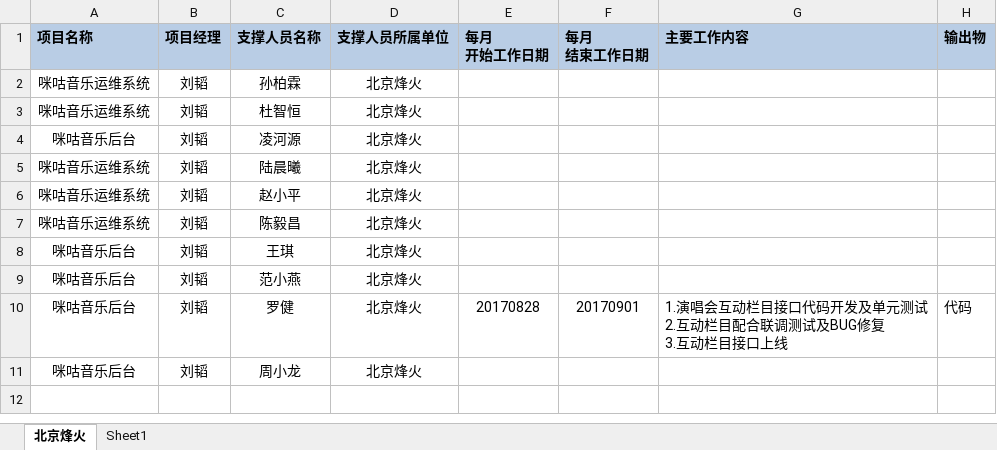
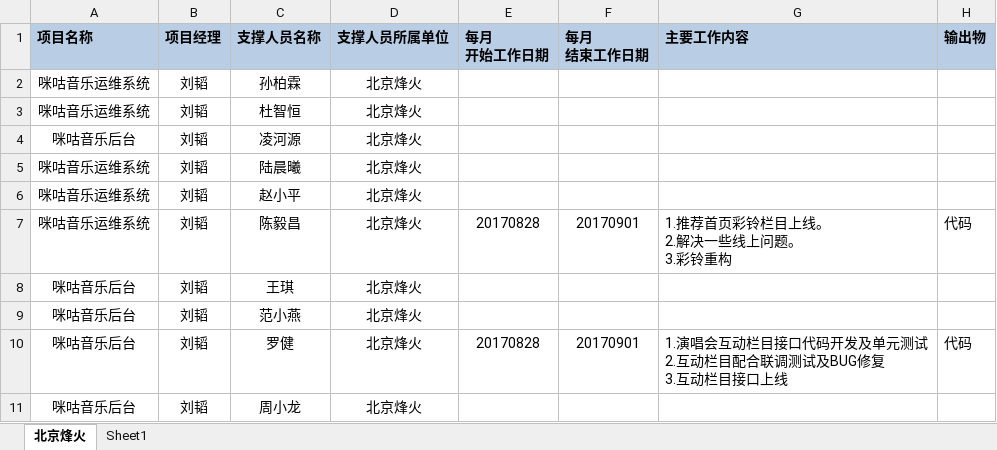
Before and after one commit to just-forking/weekReport, an Excel workbook: 20170901周报/技术支撑服务人员周报日报-20170901.xlsx, sheet 北京烽火, drawn as a sheet; values as stored, in another font and other column widths than the file's, no borders; ↵ is a line break in a cell; the diff names each change by its address in the sheet, - before the commit and + after, or states it on an @@ line.

Commit message:
陈毅昌周报
提交

```diff
--- a/20170901周报/技术支撑服务人员周报日报-20170901.xlsx (sheet 北京烽火)
+++ b/20170901周报/技术支撑服务人员周报日报-20170901.xlsx (sheet 北京烽火)
-E7 (每月 开始工作日期): (empty)
+E7 (每月 开始工作日期): 20170828
-F7 (每月 结束工作日期): (empty)
+F7 (每月 结束工作日期): 20170901
-G7 (主要工作内容): (empty)
+G7 (主要工作内容): 1.推荐首页彩铃栏目上线。 ↵ 2.解决一些线上问题。 ↵ 3.彩铃重构
-H7 (输出物): (empty)
+H7 (输出物): 代码
```
